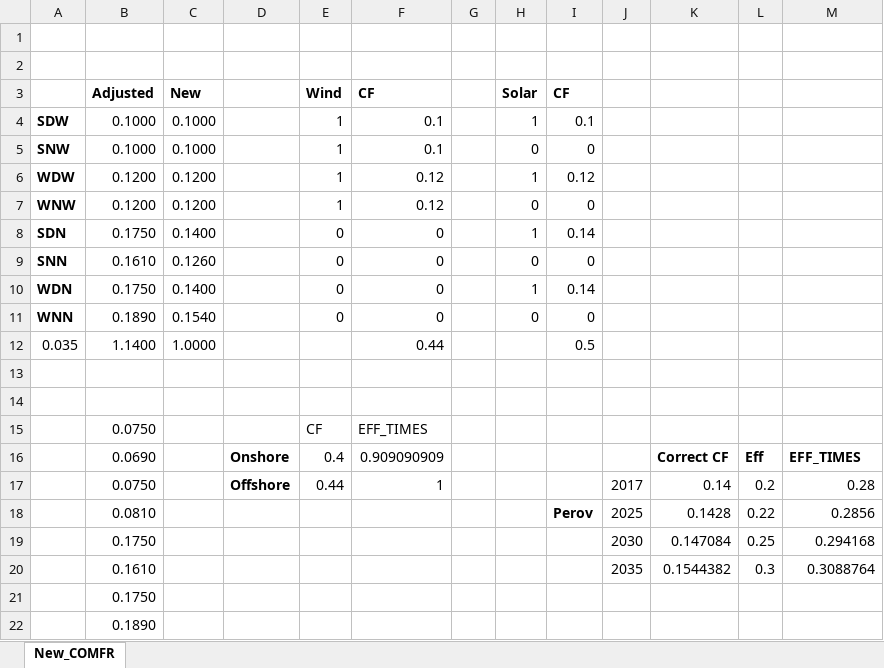
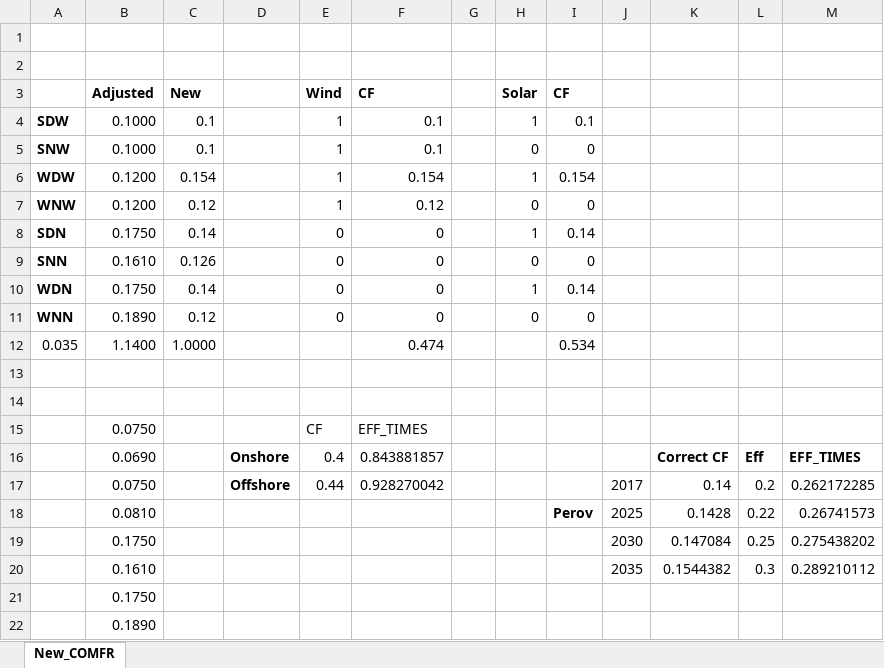
Before and after one commit to arfc/i2cner, an Excel workbook: data/timeslices_solar_wind_cf.xlsx, sheet New_COMFR, drawn as a sheet; values as stored, in another font and other column widths than the file's, no borders; the diff names each change by its address in the sheet, - before the commit and + after, or states it on an @@ line.

```diff
--- a/data/timeslices_solar_wind_cf.xlsx (sheet New_COMFR)
+++ b/data/timeslices_solar_wind_cf.xlsx (sheet New_COMFR)
-C4:C5 (New): 0.1000
+C4:C5 (New): 0.1
-C6 (New): 0.1200
+C6 (New): 0.154
-F6 (CF): 0.12
+F6 (CF): 0.154
-I6 (CF): 0.12
+I6 (CF): 0.154
-C7 (New): 0.1200
+C7 (New): 0.12
-C8 (New): 0.1400
+C8 (New): 0.14
-C9 (New): 0.1260
+C9 (New): 0.126
-C10 (New): 0.1400
+C10 (New): 0.14
-C11 (New): 0.1540
+C11 (New): 0.12
-F12 (CF): 0.44
+F12 (CF): 0.474
-I12 (CF): 0.5
+I12 (CF): 0.534
-F16 (CF): 0.909090909
+F16 (CF): 0.843881857
-F17 (CF): 1
+F17 (CF): 0.928270042
-M17: 0.28
+M17: 0.262172285
-M18: 0.2856
+M18: 0.26741573
-M19: 0.294168
+M19: 0.275438202
-M20: 0.3088764
+M20: 0.289210112
```
Also changed, not shown: data/solar_growth_irena.xlsx, 1 other file.
